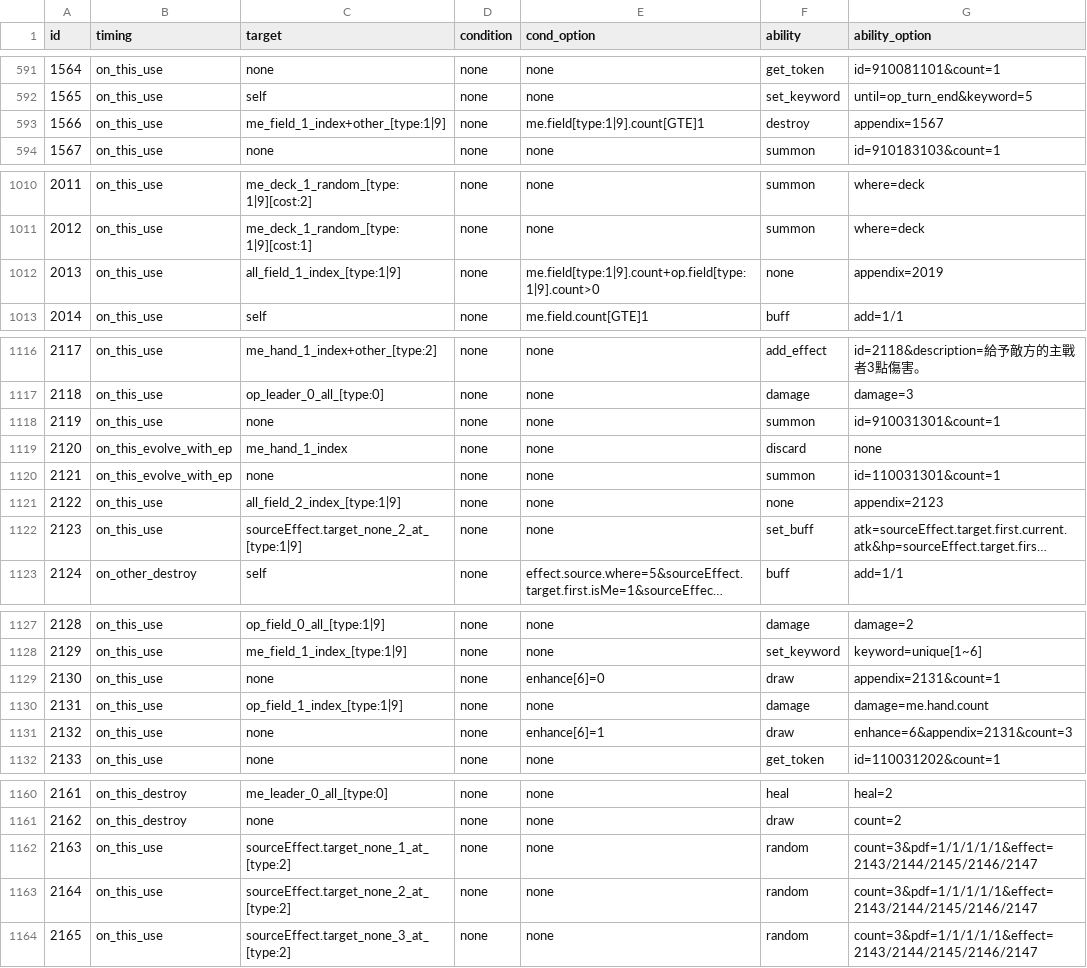
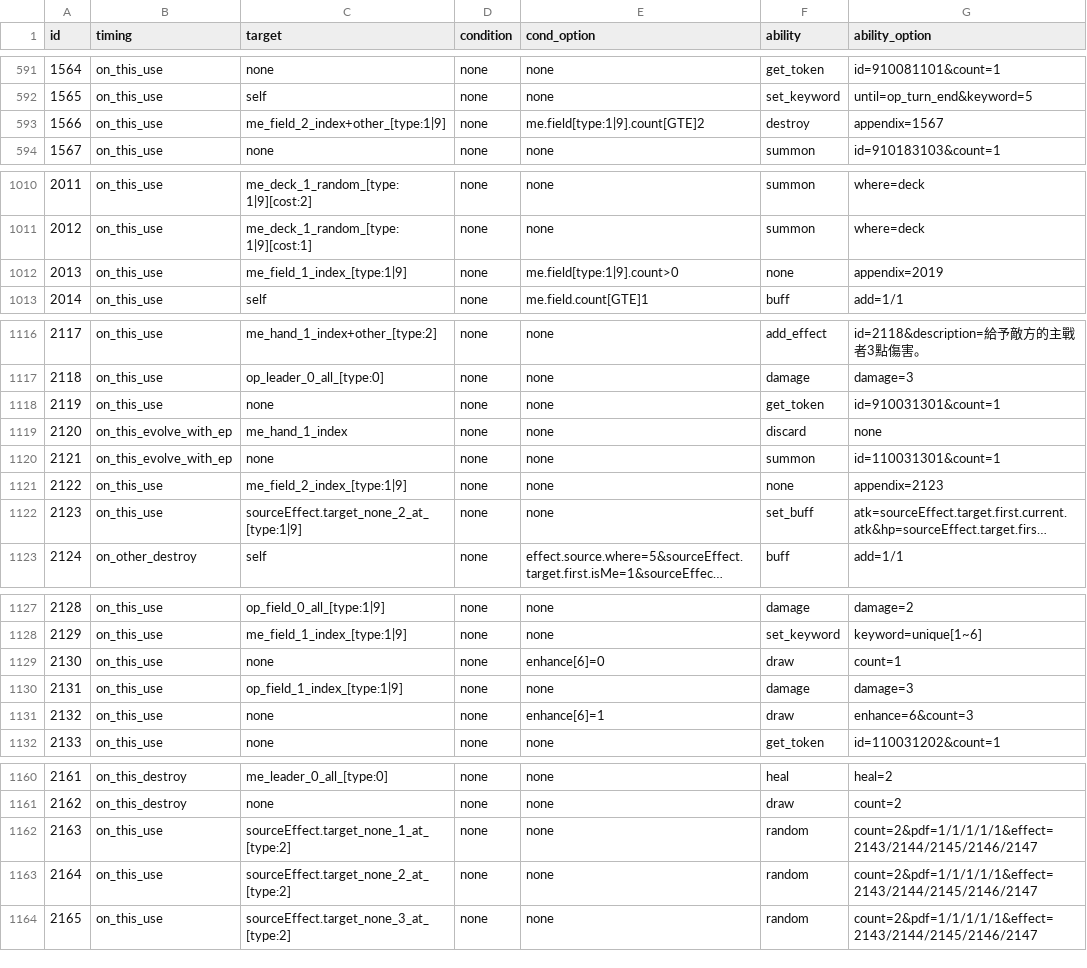
Before and after one commit to Brady29655751/SV-Cloud, a CSV file: Assets/Resources/Data/Cards/effect.csv, drawn as a sheet; only a part is shown, gaps mark what is left out; long unchanged cells end in …; the diff covers the shown part only; the diff names each change by its address in the sheet, - before the commit and + after, or states it on an @@ line.

```diff
--- a/Assets/Resources/Data/Cards/effect.csv
+++ b/Assets/Resources/Data/Cards/effect.csv
-C593 (target): me_field_1_index+other_[type:1|9]
+C593 (target): me_field_2_index+other_[type:1|9]
-E593 (cond_option): me.field[type:1|9].count[GTE]1
+E593 (cond_option): me.field[type:1|9].count[GTE]2
-C1012 (target): all_field_1_index_[type:1|9]
+C1012 (target): me_field_1_index_[type:1|9]
-E1012 (cond_option): me.field[type:1|9].count+op.field[type:1|9].count>0
+E1012 (cond_option): me.field[type:1|9].count>0
-F1118 (ability): summon
+F1118 (ability): get_token
-C1121 (target): all_field_2_index_[type:1|9]
+C1121 (target): me_field_2_index_[type:1|9]
-G1129 (ability_option): appendix=2131&count=1
+G1129 (ability_option): count=1
-G1130 (ability_option): damage=me.hand.count
+G1130 (ability_option): damage=3
-G1131 (ability_option): enhance=6&appendix=2131&count=3
+G1131 (ability_option): enhance=6&count=3
-G1162:G1164 (ability_option): count=3&pdf=1/1/1/1/1&effect=2143/2144/2145/2146/2147
+G1162:G1164 (ability_option): count=2&pdf=1/1/1/1/1&effect=2143/2144/2145/2146/2147
```
Also changed, not shown: 2 edited cells elsewhere in this file, Assets/Resources/Data/Cards/description.csv, Assets/Resources/Data/Cards/keyword.csv, 10 other files.
